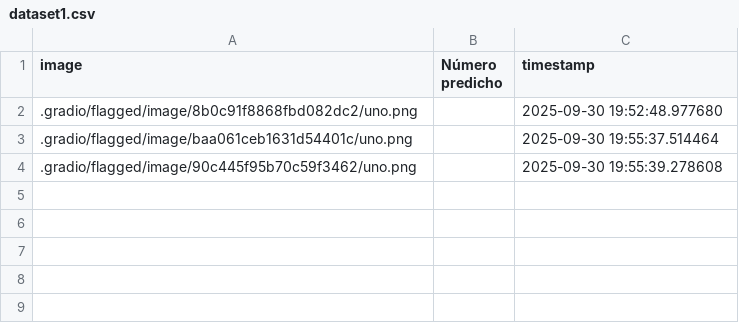
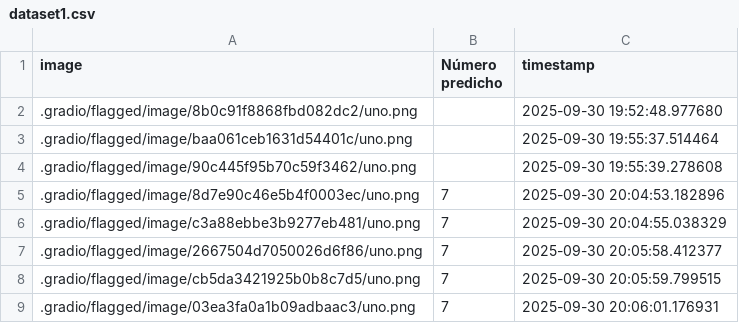
Before and after one commit to alex6036/El_Arquitecto_de_Redes_Neuronales, a CSV file: .gradio/flagged/dataset1.csv, drawn as a sheet; the diff names each change by its address in the sheet, - before the commit and + after, or states it on an @@ line.

```diff
--- a/.gradio/flagged/dataset1.csv
+++ b/.gradio/flagged/dataset1.csv
+row 5: .gradio/flagged/image/8d7e90c46e5b4f0003ec/uno.png | 7 | 2025-09-30 20:04:53.182896
+row 6: .gradio/flagged/image/c3a88ebbe3b9277eb481/uno.png | 7 | 2025-09-30 20:04:55.038329
+row 7: .gradio/flagged/image/2667504d7050026d6f86/uno.png | 7 | 2025-09-30 20:05:58.412377
+row 8: .gradio/flagged/image/cb5da3421925b0b8c7d5/uno.png | 7 | 2025-09-30 20:05:59.799515
+row 9: .gradio/flagged/image/03ea3fa0a1b09adbaac3/uno.png | 7 | 2025-09-30 20:06:01.176931
```
Also changed, not shown: 6 other files.
